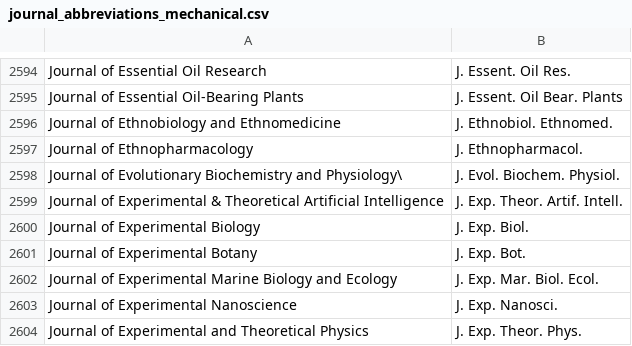
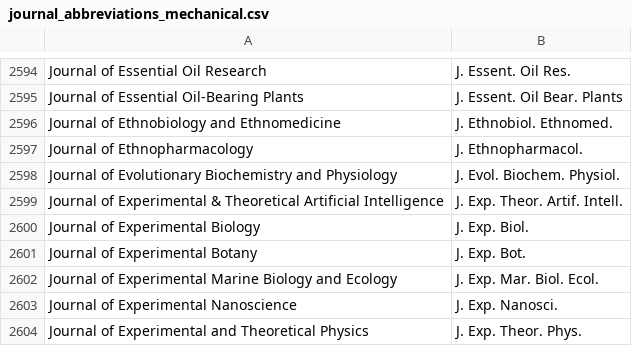
Before and after one commit to JabRef/abbrv.jabref.org, a CSV file: journals/journal_abbreviations_mechanical.csv, drawn as a sheet; only a part is shown, gaps mark what is left out.

```diff
--- a/journals/journal_abbreviations_mechanical.csv
+++ b/journals/journal_abbreviations_mechanical.csv
@@ -2597,3 +2597,3 @@
 "Journal of Ethnopharmacology","J. Ethnopharmacol."
-"Journal of Evolutionary Biochemistry and Physiology\","J. Evol. Biochem. Physiol."
+"Journal of Evolutionary Biochemistry and Physiology","J. Evol. Biochem. Physiol."
 "Journal of Experimental & Theoretical Artificial Intelligence","J. Exp. Theor. Artif. Intell."
```
Also changed, not shown: journals/journal_abbreviations_ams.csv.
